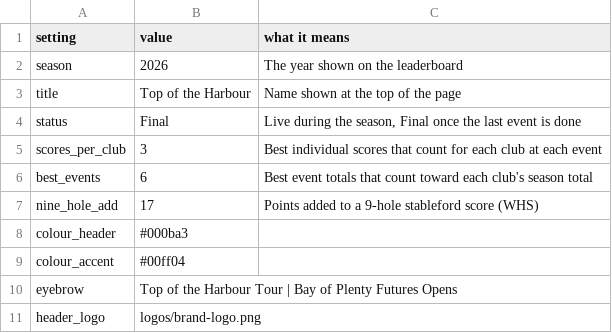
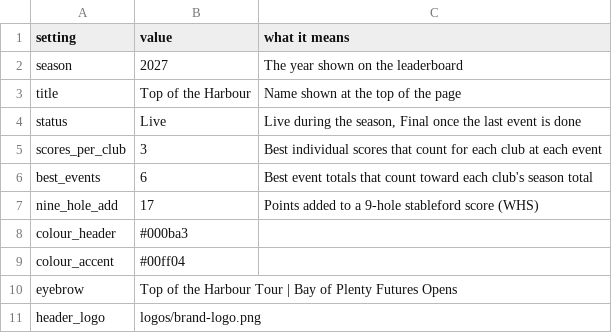
Before and after one commit to bopgolf/top-of-the-harbour, a CSV file: settings.csv, drawn as a sheet.

Commit message:
Start 2027 season (organiser page)

```diff
--- a/settings.csv
+++ b/settings.csv
@@ -1,5 +1,5 @@
 setting,value,what it means
-season,2026,The year shown on the leaderboard
+season,2027,The year shown on the leaderboard
 title,Top of the Harbour,Name shown at the top of the page
-status,Final,"Live during the season, Final once the last event is done"
+status,Live,"Live during the season, Final once the last event is done"
 scores_per_club,3,Best individual scores that count for each club at each event
```
